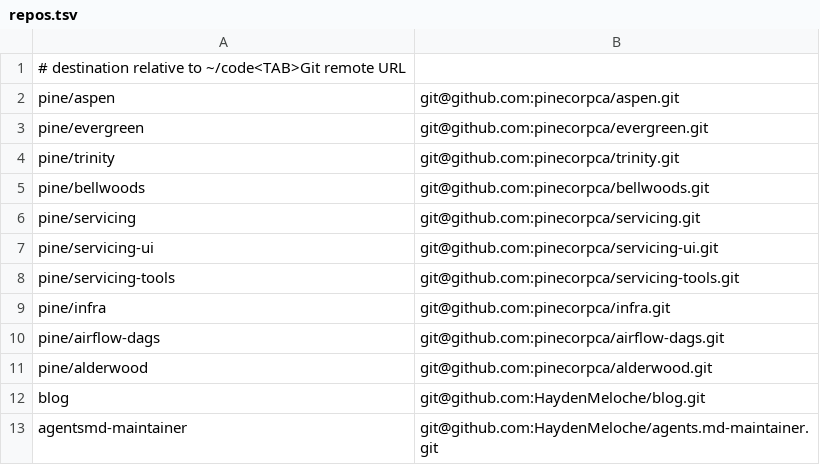
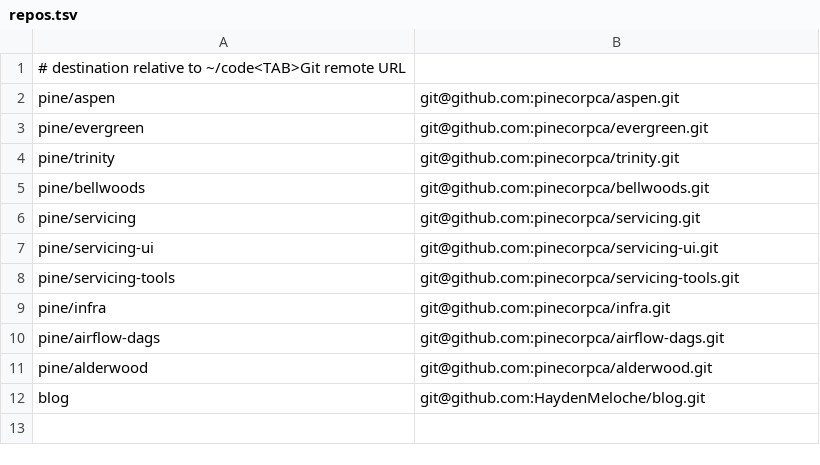
Before and after one commit to HaydenMeloche/dotfiles, a TSV file: repos.tsv, drawn as a sheet; the diff names each change by its address in the sheet, - before the commit and + after, or states it on an @@ line.

Commit message:
Refine repository restore list

```diff
--- a/repos.tsv
+++ b/repos.tsv
-row 13: agentsmd-maintainer | git@github.com:HaydenMeloche/agents.md-maintainer.git
```
